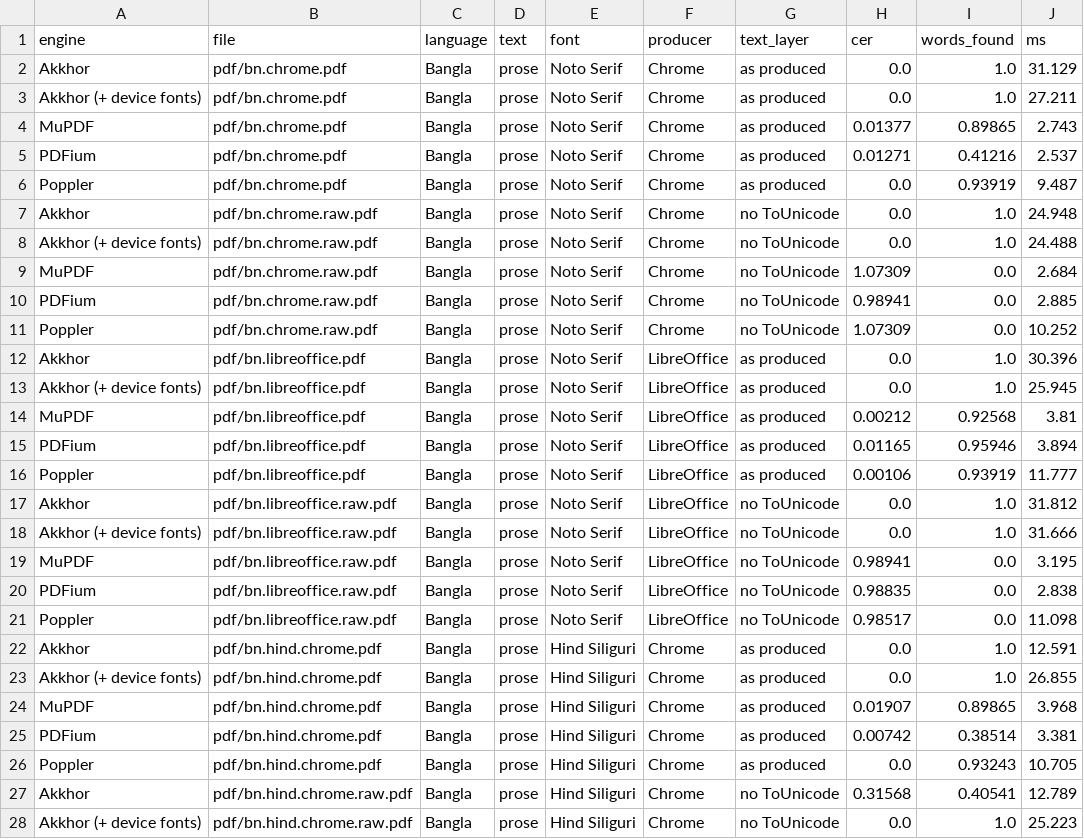
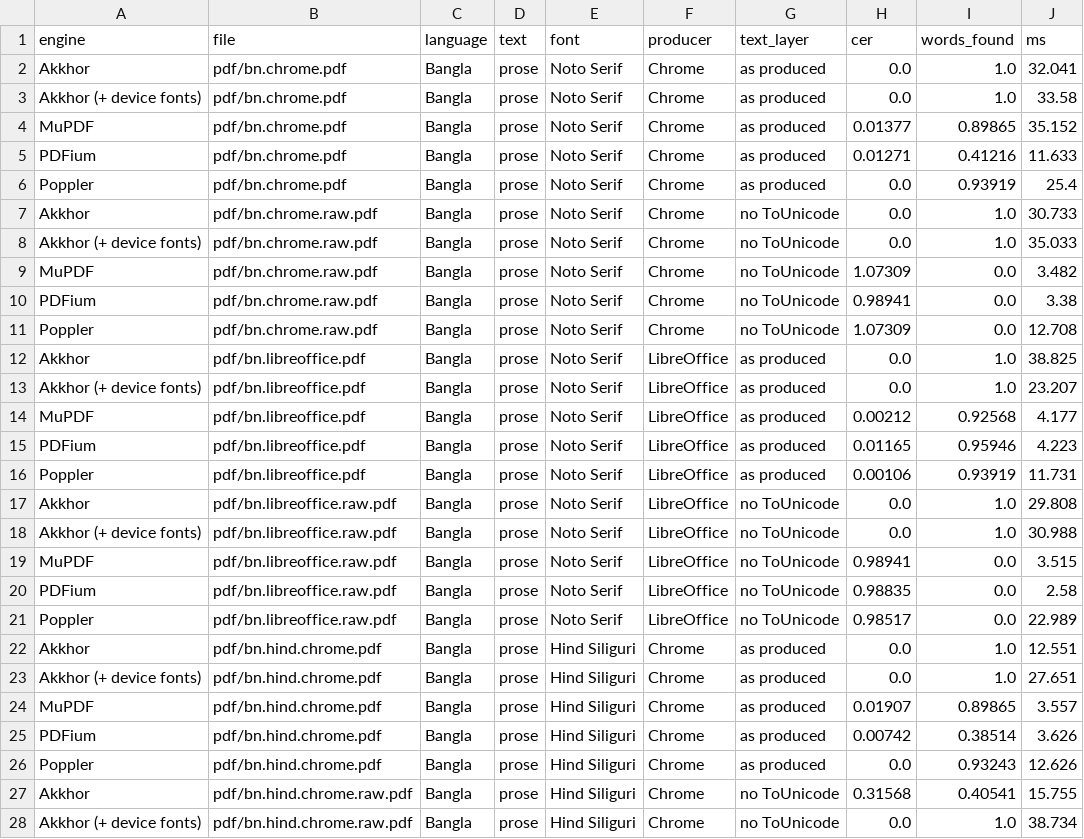
Before and after one commit to MisbahKhan0009/akkhor, a CSV file: docs/case-study/data/text_accuracy.csv, drawn as a sheet; only a part is shown; the diff covers the shown part only.

```diff
--- a/docs/case-study/data/text_accuracy.csv
+++ b/docs/case-study/data/text_accuracy.csv
@@ -1,28 +1,28 @@
 engine,file,language,text,font,producer,text_layer,cer,words_found,ms
-Akkhor,pdf/bn.chrome.pdf,Bangla,prose,Noto Serif,Chrome,as produced,0.0,1.0,31.129
-Akkhor (+ device fonts),pdf/bn.chrome.pdf,Bangla,prose,Noto Serif,Chrome,as produced,0.0,1.0,27.211
-MuPDF,pdf/bn.chrome.pdf,Bangla,prose,Noto Serif,Chrome,as produced,0.01377,0.89865,2.743
-PDFium,pdf/bn.chrome.pdf,Bangla,prose,Noto Serif,Chrome,as produced,0.01271,0.41216,2.537
-Poppler,pdf/bn.chrome.pdf,Bangla,prose,Noto Serif,Chrome,as produced,0.0,0.93919,9.487
-Akkhor,pdf/bn.chrome.raw.pdf,Bangla,prose,Noto Serif,Chrome,no ToUnicode,0.0,1.0,24.948
-Akkhor (+ device fonts),pdf/bn.chrome.raw.pdf,Bangla,prose,Noto Serif,Chrome,no ToUnicode,0.0,1.0,24.488
-MuPDF,pdf/bn.chrome.raw.pdf,Bangla,prose,Noto Serif,Chrome,no ToUnicode,1.07309,0.0,2.684
-PDFium,pdf/bn.chrome.raw.pdf,Bangla,prose,Noto Serif,Chrome,no ToUnicode,0.98941,0.0,2.885
-Poppler,pdf/bn.chrome.raw.pdf,Bangla,prose,Noto Serif,Chrome,no ToUnicode,1.07309,0.0,10.252
-Akkhor,pdf/bn.libreoffice.pdf,Bangla,prose,Noto Serif,LibreOffice,as produced,0.0,1.0,30.396
-Akkhor (+ device fonts),pdf/bn.libreoffice.pdf,Bangla,prose,Noto Serif,LibreOffice,as produced,0.0,1.0,25.945
-MuPDF,pdf/bn.libreoffice.pdf,Bangla,prose,Noto Serif,LibreOffice,as produced,0.00212,0.92568,3.81
-PDFium,pdf/bn.libreoffice.pdf,Bangla,prose,Noto Serif,LibreOffice,as produced,0.01165,0.95946,3.894
-Poppler,pdf/bn.libreoffice.pdf,Bangla,prose,Noto Serif,LibreOffice,as produced,0.00106,0.93919,11.777
-Akkhor,pdf/bn.libreoffice.raw.pdf,Bangla,prose,Noto Serif,LibreOffice,no ToUnicode,0.0,1.0,31.812
-Akkhor (+ device fonts),pdf/bn.libreoffice.raw.pdf,Bangla,prose,Noto Serif,LibreOffice,no ToUnicode,0.0,1.0,31.666
-MuPDF,pdf/bn.libreoffice.raw.pdf,Bangla,prose,Noto Serif,LibreOffice,no ToUnicode,0.98941,0.0,3.195
-PDFium,pdf/bn.libreoffice.raw.pdf,Bangla,prose,Noto Serif,LibreOffice,no ToUnicode,0.98835,0.0,2.838
-Poppler,pdf/bn.libreoffice.raw.pdf,Bangla,prose,Noto Serif,LibreOffice,no ToUnicode,0.98517,0.0,11.098
-Akkhor,pdf/bn.hind.chrome.pdf,Bangla,prose,Hind Siliguri,Chrome,as produced,0.0,1.0,12.591
-Akkhor (+ device fonts),pdf/bn.hind.chrome.pdf,Bangla,prose,Hind Siliguri,Chrome,as produced,0.0,1.0,26.855
-MuPDF,pdf/bn.hind.chrome.pdf,Bangla,prose,Hind Siliguri,Chrome,as produced,0.01907,0.89865,3.968
-PDFium,pdf/bn.hind.chrome.pdf,Bangla,prose,Hind Siliguri,Chrome,as produced,0.00742,0.38514,3.381
-Poppler,pdf/bn.hind.chrome.pdf,Bangla,prose,Hind Siliguri,Chrome,as produced,0.0,0.93243,10.705
-Akkhor,pdf/bn.hind.chrome.raw.pdf,Bangla,prose,Hind Siliguri,Chrome,no ToUnicode,0.31568,0.40541,12.789
-Akkhor (+ device fonts),pdf/bn.hind.chrome.raw.pdf,Bangla,prose,Hind Siliguri,Chrome,no ToUnicode,0.0,1.0,25.223
+Akkhor,pdf/bn.chrome.pdf,Bangla,prose,Noto Serif,Chrome,as produced,0.0,1.0,32.041
+Akkhor (+ device fonts),pdf/bn.chrome.pdf,Bangla,prose,Noto Serif,Chrome,as produced,0.0,1.0,33.58
+MuPDF,pdf/bn.chrome.pdf,Bangla,prose,Noto Serif,Chrome,as produced,0.01377,0.89865,35.152
+PDFium,pdf/bn.chrome.pdf,Bangla,prose,Noto Serif,Chrome,as produced,0.01271,0.41216,11.633
+Poppler,pdf/bn.chrome.pdf,Bangla,prose,Noto Serif,Chrome,as produced,0.0,0.93919,25.4
+Akkhor,pdf/bn.chrome.raw.pdf,Bangla,prose,Noto Serif,Chrome,no ToUnicode,0.0,1.0,30.733
+Akkhor (+ device fonts),pdf/bn.chrome.raw.pdf,Bangla,prose,Noto Serif,Chrome,no ToUnicode,0.0,1.0,35.033
+MuPDF,pdf/bn.chrome.raw.pdf,Bangla,prose,Noto Serif,Chrome,no ToUnicode,1.07309,0.0,3.482
+PDFium,pdf/bn.chrome.raw.pdf,Bangla,prose,Noto Serif,Chrome,no ToUnicode,0.98941,0.0,3.38
+Poppler,pdf/bn.chrome.raw.pdf,Bangla,prose,Noto Serif,Chrome,no ToUnicode,1.07309,0.0,12.708
+Akkhor,pdf/bn.libreoffice.pdf,Bangla,prose,Noto Serif,LibreOffice,as produced,0.0,1.0,38.825
+Akkhor (+ device fonts),pdf/bn.libreoffice.pdf,Bangla,prose,Noto Serif,LibreOffice,as produced,0.0,1.0,23.207
+MuPDF,pdf/bn.libreoffice.pdf,Bangla,prose,Noto Serif,LibreOffice,as produced,0.00212,0.92568,4.177
+PDFium,pdf/bn.libreoffice.pdf,Bangla,prose,Noto Serif,LibreOffice,as produced,0.01165,0.95946,4.223
+Poppler,pdf/bn.libreoffice.pdf,Bangla,prose,Noto Serif,LibreOffice,as produced,0.00106,0.93919,11.731
+Akkhor,pdf/bn.libreoffice.raw.pdf,Bangla,prose,Noto Serif,LibreOffice,no ToUnicode,0.0,1.0,29.808
+Akkhor (+ device fonts),pdf/bn.libreoffice.raw.pdf,Bangla,prose,Noto Serif,LibreOffice,no ToUnicode,0.0,1.0,30.988
+MuPDF,pdf/bn.libreoffice.raw.pdf,Bangla,prose,Noto Serif,LibreOffice,no ToUnicode,0.98941,0.0,3.515
+PDFium,pdf/bn.libreoffice.raw.pdf,Bangla,prose,Noto Serif,LibreOffice,no ToUnicode,0.98835,0.0,2.58
+Poppler,pdf/bn.libreoffice.raw.pdf,Bangla,prose,Noto Serif,LibreOffice,no ToUnicode,0.98517,0.0,22.989
+Akkhor,pdf/bn.hind.chrome.pdf,Bangla,prose,Hind Siliguri,Chrome,as produced,0.0,1.0,12.551
+Akkhor (+ device fonts),pdf/bn.hind.chrome.pdf,Bangla,prose,Hind Siliguri,Chrome,as produced,0.0,1.0,27.651
+MuPDF,pdf/bn.hind.chrome.pdf,Bangla,prose,Hind Siliguri,Chrome,as produced,0.01907,0.89865,3.557
+PDFium,pdf/bn.hind.chrome.pdf,Bangla,prose,Hind Siliguri,Chrome,as produced,0.00742,0.38514,3.626
+Poppler,pdf/bn.hind.chrome.pdf,Bangla,prose,Hind Siliguri,Chrome,as produced,0.0,0.93243,12.626
+Akkhor,pdf/bn.hind.chrome.raw.pdf,Bangla,prose,Hind Siliguri,Chrome,no ToUnicode,0.31568,0.40541,15.755
+Akkhor (+ device fonts),pdf/bn.hind.chrome.raw.pdf,Bangla,prose,Hind Siliguri,Chrome,no ToUnicode,0.0,1.0,38.734
```
Also changed, not shown: 153 edited cells elsewhere in this file, docs/case-study/data/cold_open.csv, docs/case-study/data/memory.csv, 4 other files.
